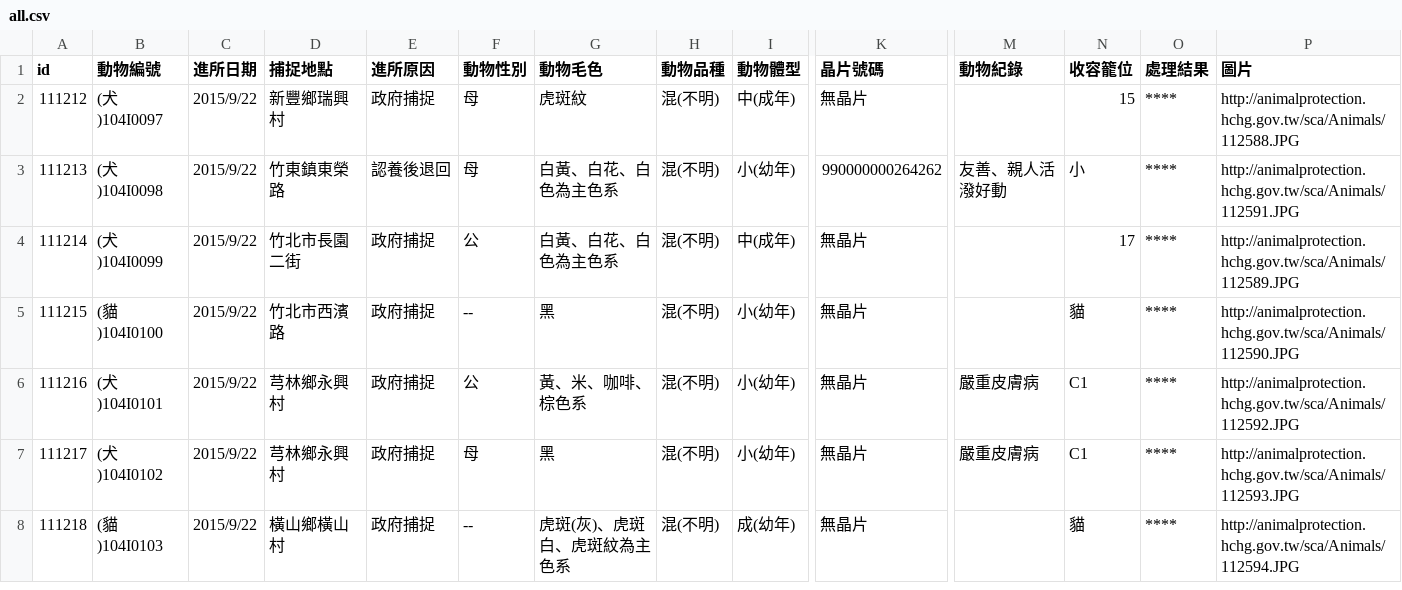
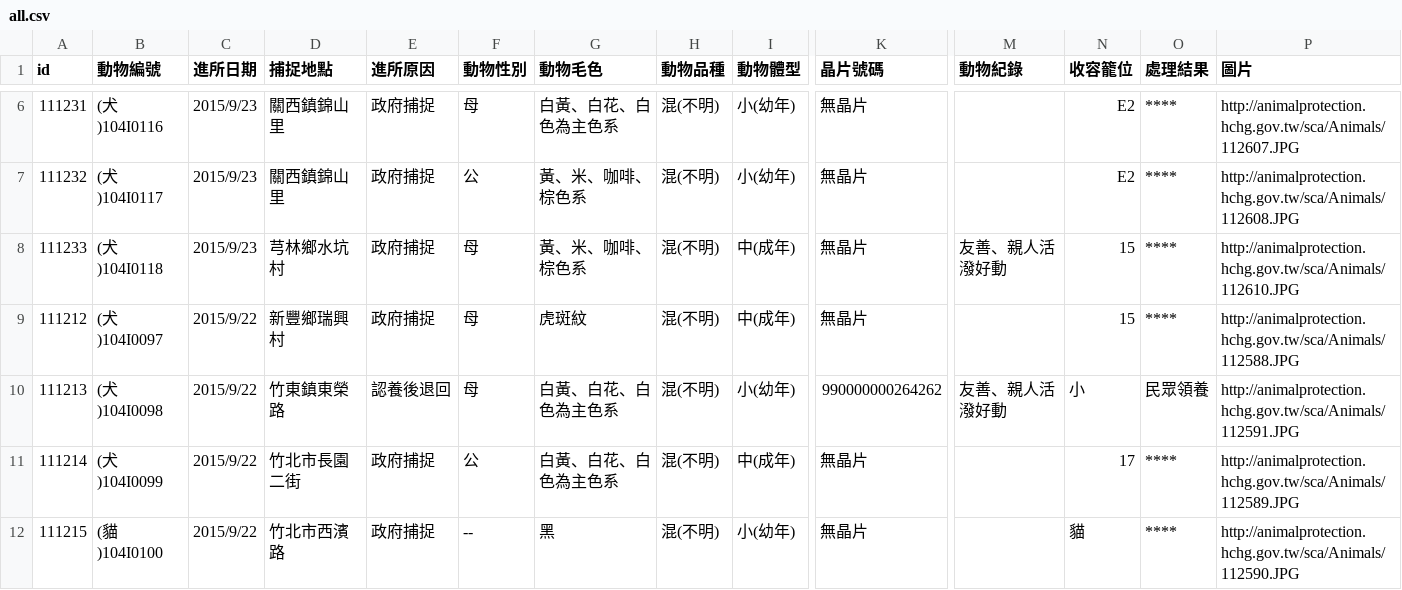
Before and after one commit to g0v/animal.coa, a CSV file: 新竹縣/all.csv, drawn as a sheet; only a part is shown, gaps mark what is left out; the shorter side is filled out with more unchanged rows; addresses are those after the commit; rows hold the shown columns only; the diff covers the shown part only; the diff names each change by its address in the sheet, - before the commit and + after, or states it on an @@ line.

```diff
--- a/新竹縣/all.csv
+++ b/新竹縣/all.csv
+row 6: 111231 | (犬)104I0116 | 2015/9/23 | 關西鎮錦山里 | 政府捕捉 | 母 | 白黃、白花、白色為主色系 | 混(不明) | 小(幼年) | 無晶片 |  | E2 | **** | http://animalprotection.hchg.gov.tw/sca/Animals/112607.JPG
+row 7: 111232 | (犬)104I0117 | 2015/9/23 | 關西鎮錦山里 | 政府捕捉 | 公 | 黃、米、咖啡、棕色系 | 混(不明) | 小(幼年) | 無晶片 |  | E2 | **** | http://animalprotection.hchg.gov.tw/sca/Animals/112608.JPG
+row 8: 111233 | (犬)104I0118 | 2015/9/23 | 芎林鄉水坑村 | 政府捕捉 | 母 | 黃、米、咖啡、棕色系 | 混(不明) | 中(成年) | 無晶片 | 友善、親人活潑好動 | 15 | **** | http://animalprotection.hchg.gov.tw/sca/Animals/112610.JPG
-O10 (處理結果): ****
+O10 (處理結果): 民眾領養
```
Also changed, not shown: 4 added rows, 1 removed row and 11 edited cells elsewhere in this file, 臺北市/all.csv.
